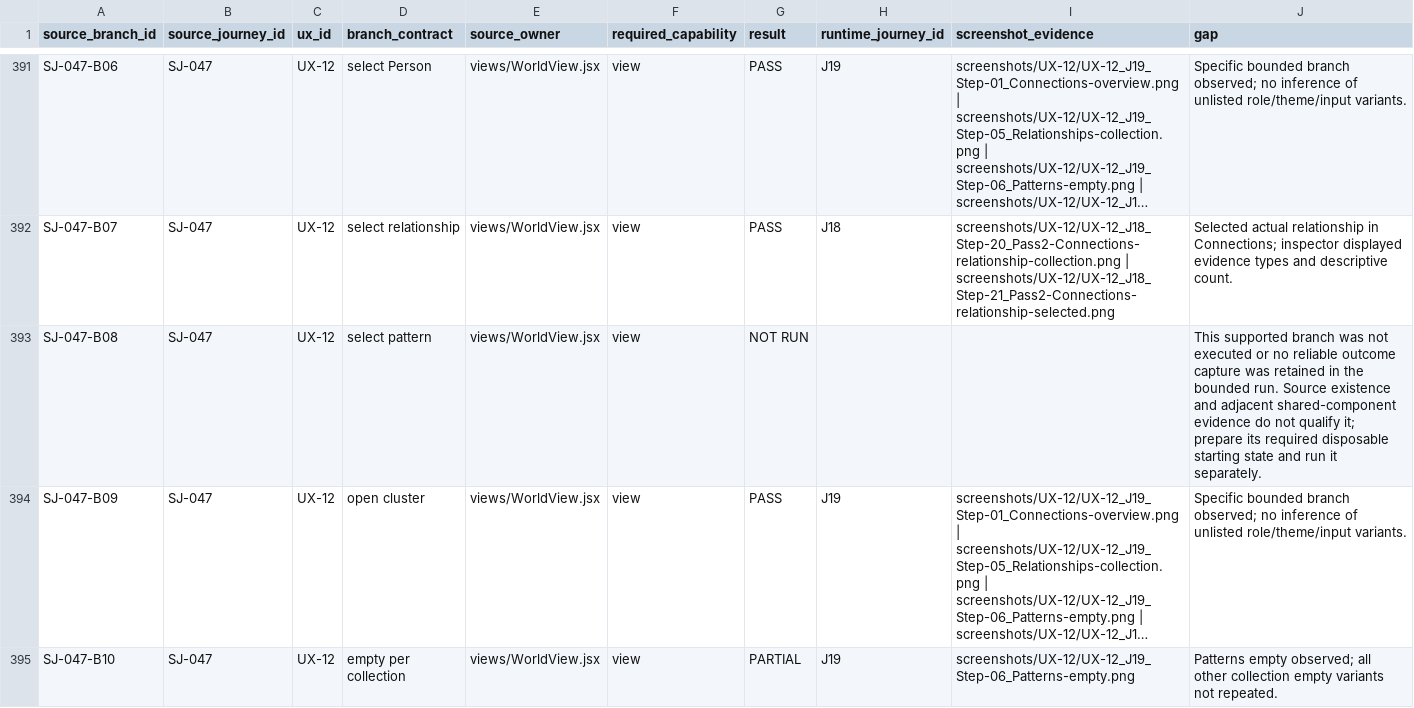
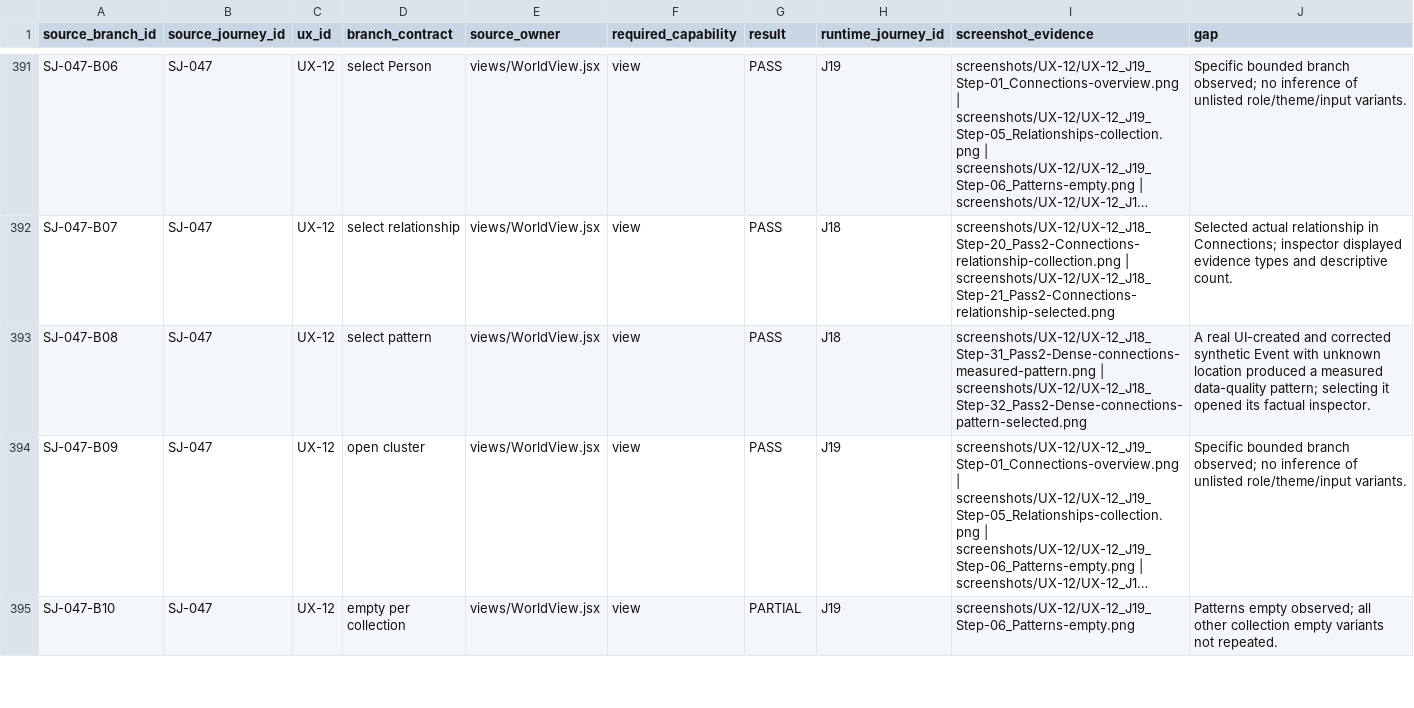
Before and after one commit to suraj-singh12/sentri-face-edge, a CSV file: audit-results/issue-6/source-branches.csv, drawn as a sheet; only a part is shown, gaps mark what is left out; long unchanged cells end in …; the diff covers the shown part only; the diff names each change by its address in the sheet, - before the commit and + after, or states it on an @@ line.

```diff
--- a/audit-results/issue-6/source-branches.csv
+++ b/audit-results/issue-6/source-branches.csv
-G393 (result): NOT RUN
+G393 (result): PASS
-H393 (runtime_journey_id): (empty)
+H393 (runtime_journey_id): J18
-I393 (screenshot_evidence): (empty)
+I393 (screenshot_evidence): screenshots/UX-12/UX-12_J18_Step-31_Pass2-Dense-connections-measured-pattern.png | screenshots/UX-12/UX-12_J18_Step-32_Pass2-Dense-connections-pattern-selected.png
-J393 (gap): This supported branch was not executed or no reliable outcome capture was retained in the bounded run. Source existence and adjacent shared-component evidence do not qualify it; prepare its required disposable starting state and run it separately.
+J393 (gap): A real UI-created and corrected synthetic Event with unknown location produced a measured data-quality pattern; selecting it opened its factual inspector.
```
Also changed, not shown: 12 edited cells elsewhere in this file, audit-results/issue-6/branch-coverage.csv, audit-results/issue-6/coverage.csv, 37 other files.
